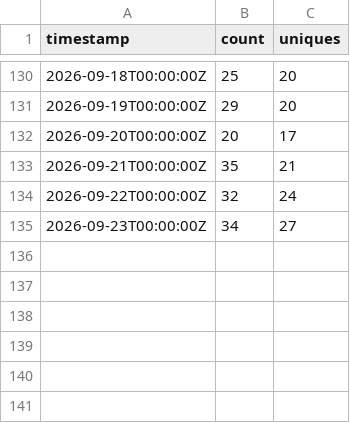
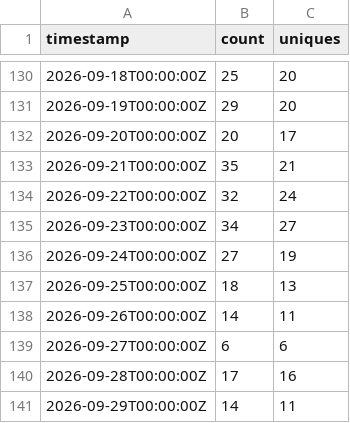
Before and after one commit to daiemon12/catia-v5-mcp-server, a CSV file: traffic/clones.csv, drawn as a sheet; only a part is shown, gaps mark what is left out.

```diff
--- a/traffic/clones.csv
+++ b/traffic/clones.csv
@@ -135 +135,7 @@ timestamp,count,uniques
 2026-09-23T00:00:00Z,34,27
+2026-09-24T00:00:00Z,27,19
+2026-09-25T00:00:00Z,18,13
+2026-09-26T00:00:00Z,14,11
+2026-09-27T00:00:00Z,6,6
+2026-09-28T00:00:00Z,17,16
+2026-09-29T00:00:00Z,14,11
```
Also changed, not shown: traffic/views.csv, 5 other files.
